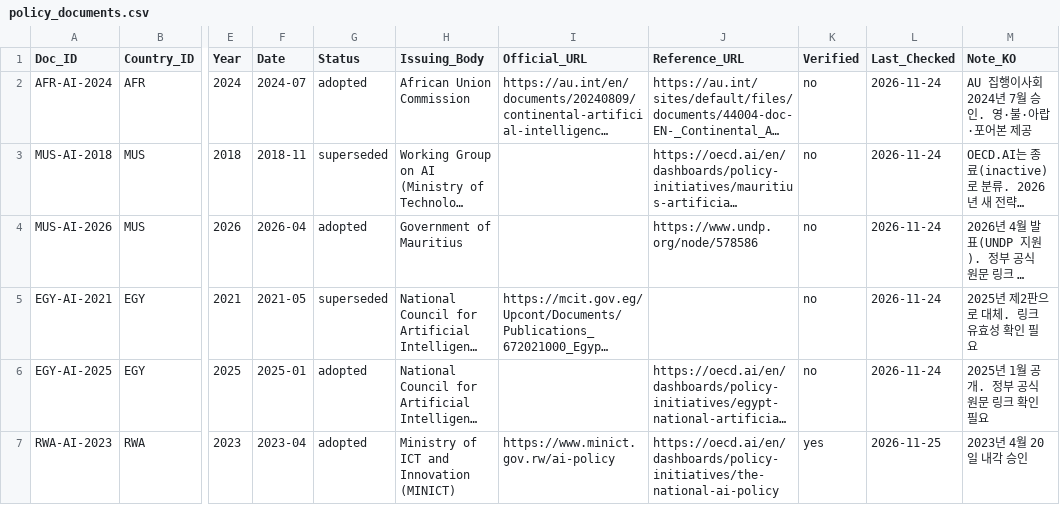
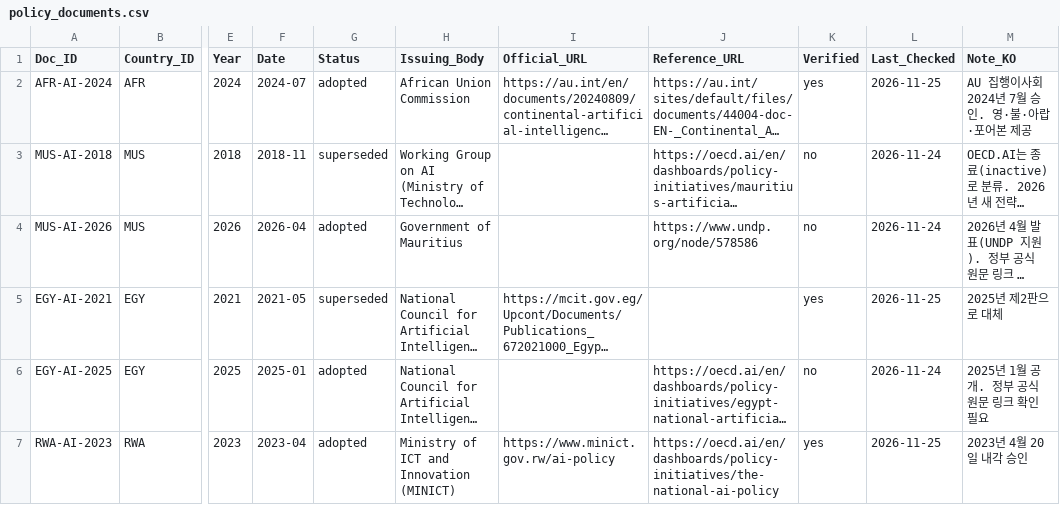
Before and after one commit to Institute-of-African-Studies-at-Yonsei/Africa-News, a CSV file: data/manual/policy_documents.csv, drawn as a sheet; only a part is shown, gaps mark what is left out; long unchanged cells end in …; the diff names each change by its address in the sheet, - before the commit and + after, or states it on an @@ line.

```diff
--- a/data/manual/policy_documents.csv
+++ b/data/manual/policy_documents.csv
-K2 (Verified): no
+K2 (Verified): yes
-L2 (Last_Checked): 2026-11-24
+L2 (Last_Checked): 2026-11-25
-K5 (Verified): no
+K5 (Verified): yes
-L5 (Last_Checked): 2026-11-24
+L5 (Last_Checked): 2026-11-25
-M5 (Note_KO): 2025년 제2판으로 대체. 링크 유효성 확인 필요
+M5 (Note_KO): 2025년 제2판으로 대체
```
